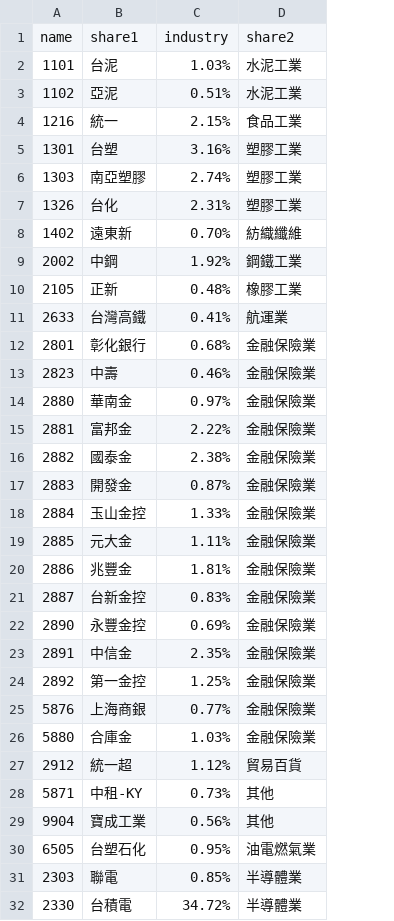
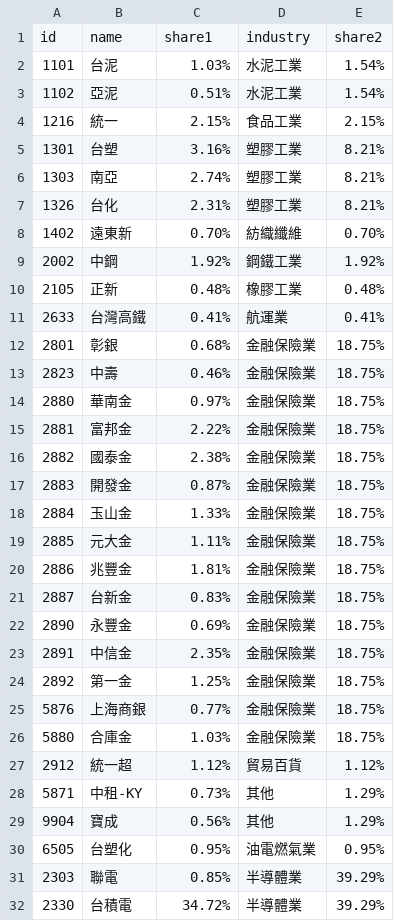
Before and after one commit to swtzang/TW50_0050, a CSV file: 2018Q4.csv, drawn as a sheet; only a part is shown; removed rows and columns are numbered as before the commit, all else as after; the diff covers the shown part only; the diff names each change by its address in the sheet, - before the commit and + after, or states it on an @@ line.

```diff
--- a/2018Q4.csv
+++ b/2018Q4.csv
+column E, rows 2-32: 1.54% | 1.54% | 2.15% | 8.21% | 8.21% | 8.21% | 0.70% | 1.92% | 0.48% | 0.41% | 18.75% | 18.75% | 18.75% | 18.75% | 18.75% | 18.75% | 18.75% | 18.75% | 18.75% | 18.75% | 18.75% | 18.75% | 18.75% | 18.75% | 18.75% | 1.12% | 1.29% | 1.29% | 0.95% | 39.29% | 39.29%
-row 1: name | share1 | industry | share2
+row 1: id | name | share1 | industry | share2
-B6: 南亞塑膠
+B6: 南亞
-B12: 彰化銀行
+B12: 彰銀
-B18: 玉山金控
+B18: 玉山金
-B21: 台新金控
+B21: 台新金
-B22: 永豐金控
+B22: 永豐金
-B24: 第一金控
+B24: 第一金
-B29: 寶成工業
+B29: 寶成
-B30: 台塑石化
+B30: 台塑化
```
Also changed, not shown: 3 edited cells elsewhere in this file, 2018Q1.csv, 2018Q2.csv, 3 other files.
